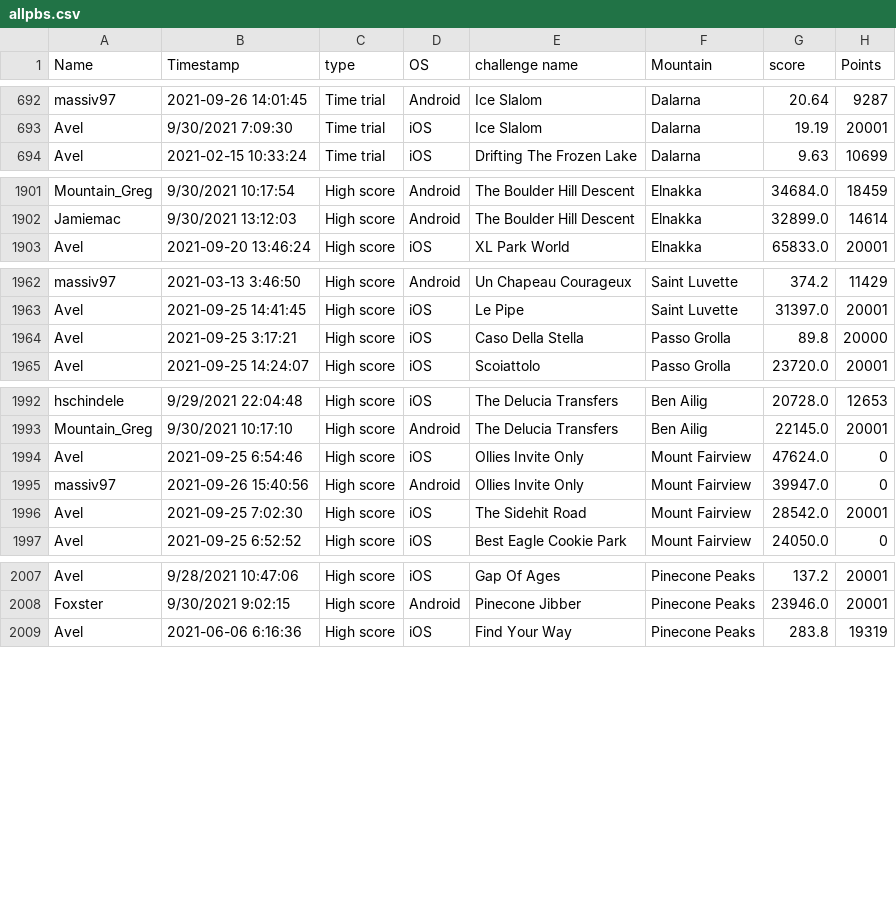
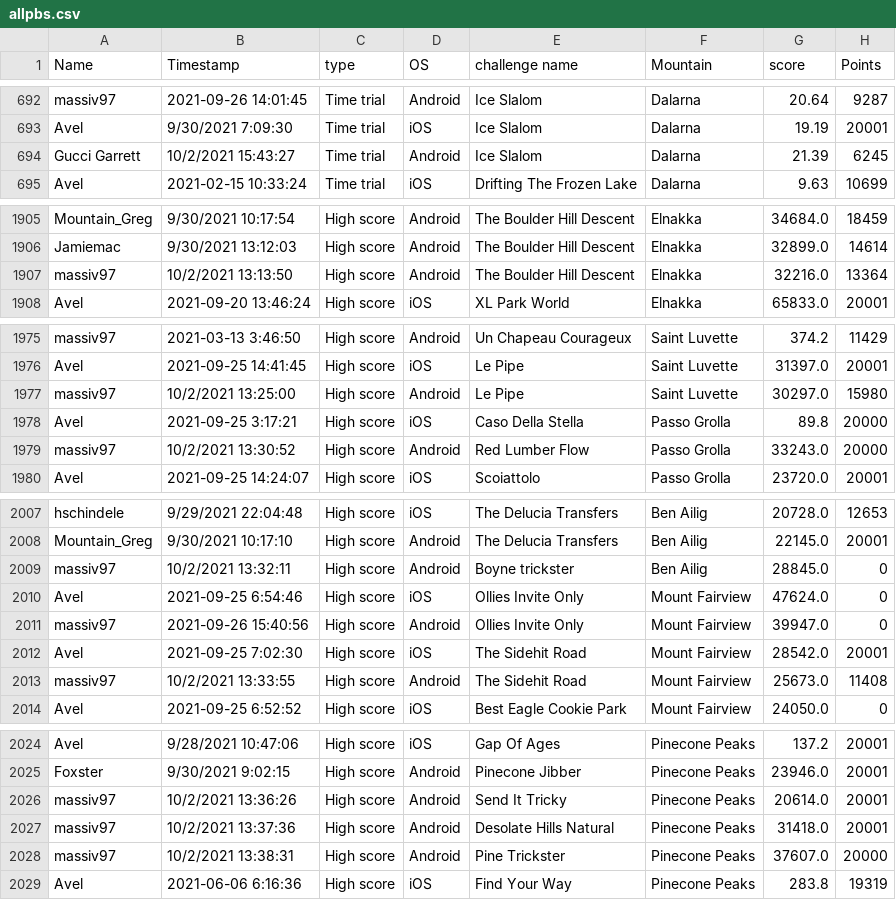
Before and after one commit to hschindele/gmaapp, a CSV file: data/allpbs.csv, drawn as a sheet; only a part is shown, gaps mark what is left out; the diff covers the shown part only.

```diff
--- a/data/allpbs.csv
+++ b/data/allpbs.csv
@@ -693,2 +693,3 @@ massiv97,2021-09-26 14:01:45,Time trial,Android,Ice Slalom,Dalarna,20.64,9287
 Avel,9/30/2021 7:09:30,Time trial,iOS,Ice Slalom,Dalarna,19.19,20001
+Gucci Garrett,10/2/2021 15:43:27,Time trial,Android,Ice Slalom,Dalarna,21.39,6245
 Avel,2021-02-15 10:33:24,Time trial,iOS,Drifting The Frozen Lake,Dalarna,9.63,10699
@@ -1902,2 +1906,3 @@ Mountain_Greg,9/30/2021 10:17:54,High score,Android,The Boulder Hill Descent,Eln
 Jamiemac,9/30/2021 13:12:03,High score,Android,The Boulder Hill Descent,Elnakka,32899.0,14614
+massiv97,10/2/2021 13:13:50,High score,Android,The Boulder Hill Descent,Elnakka,32216.0,13364
 Avel,2021-09-20 13:46:24,High score,iOS,XL Park World,Elnakka,65833.0,20001
@@ -1963,3 +1976,5 @@ massiv97,2021-03-13 3:46:50,High score,Android,Un Chapeau Courageux,Saint Luvett
 Avel,2021-09-25 14:41:45,High score,iOS,Le Pipe,Saint Luvette,31397.0,20001
+massiv97,10/2/2021 13:25:00,High score,Android,Le Pipe,Saint Luvette,30297.0,15980
 Avel,2021-09-25 3:17:21,High score,iOS,Caso Della Stella,Passo Grolla,89.8,20000
+massiv97,10/2/2021 13:30:52,High score,Android,Red Lumber Flow,Passo Grolla,33243.0,20000
 Avel,2021-09-25 14:24:07,High score,iOS,Scoiattolo,Passo Grolla,23720.0,20001
@@ -1993,2 +2008,3 @@ hschindele,9/29/2021 22:04:48,High score,iOS,The Delucia Transfers,Ben Ailig,207
 Mountain_Greg,9/30/2021 10:17:10,High score,Android,The Delucia Transfers,Ben Ailig,22145.0,20001
+massiv97,10/2/2021 13:32:11,High score,Android,Boyne trickster,Ben Ailig,28845.0,0
 Avel,2021-09-25 6:54:46,High score,iOS,Ollies Invite Only,Mount Fairview,47624.0,0
@@ -1996,2 +2012,3 @@ massiv97,2021-09-26 15:40:56,High score,Android,Ollies Invite Only,Mount Fairvie
 Avel,2021-09-25 7:02:30,High score,iOS,The Sidehit Road,Mount Fairview,28542.0,20001
+massiv97,10/2/2021 13:33:55,High score,Android,The Sidehit Road,Mount Fairview,25673.0,11408
 Avel,2021-09-25 6:52:52,High score,iOS,Best Eagle Cookie Park,Mount Fairview,24050.0,0
@@ -2008,2 +2025,5 @@ Avel,9/28/2021 10:47:06,High score,iOS,Gap Of Ages,Pinecone Peaks,137.2,20001
 Foxster,9/30/2021 9:02:15,High score,Android,Pinecone Jibber,Pinecone Peaks,23946.0,20001
+massiv97,10/2/2021 13:36:26,High score,Android,Send It Tricky,Pinecone Peaks,20614.0,20001
+massiv97,10/2/2021 13:37:36,High score,Android,Desolate Hills Natural,Pinecone Peaks,31418.0,20001
+massiv97,10/2/2021 13:38:31,High score,Android,Pine Trickster,Pinecone Peaks,37607.0,20000
 Avel,2021-06-06 6:16:36,High score,iOS,Find Your Way,Pinecone Peaks,283.8,19319
```
Also changed, not shown: 11 added rows and 4 edited cells elsewhere in this file, data/allwrs.csv, data/gmaraw.csv, 38 other files.
